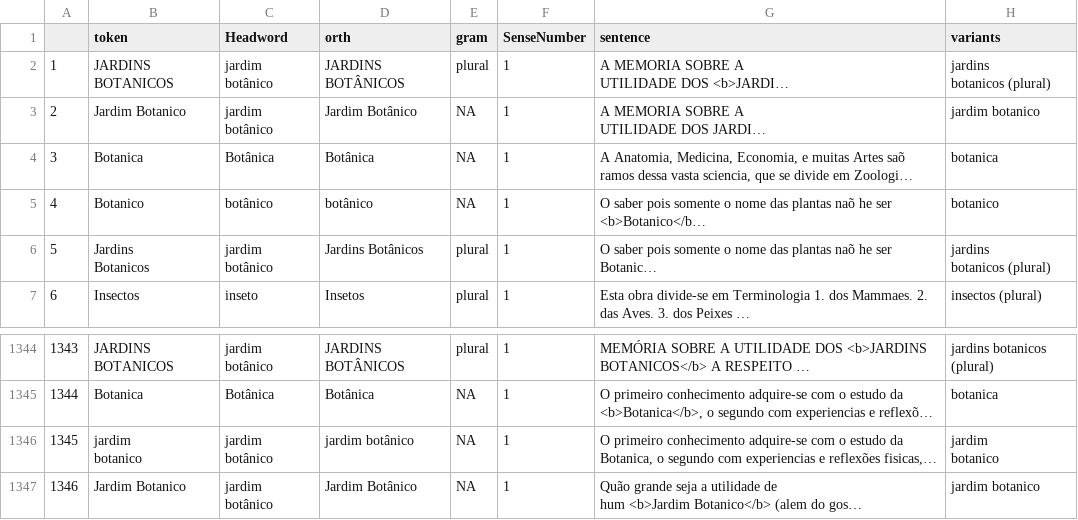
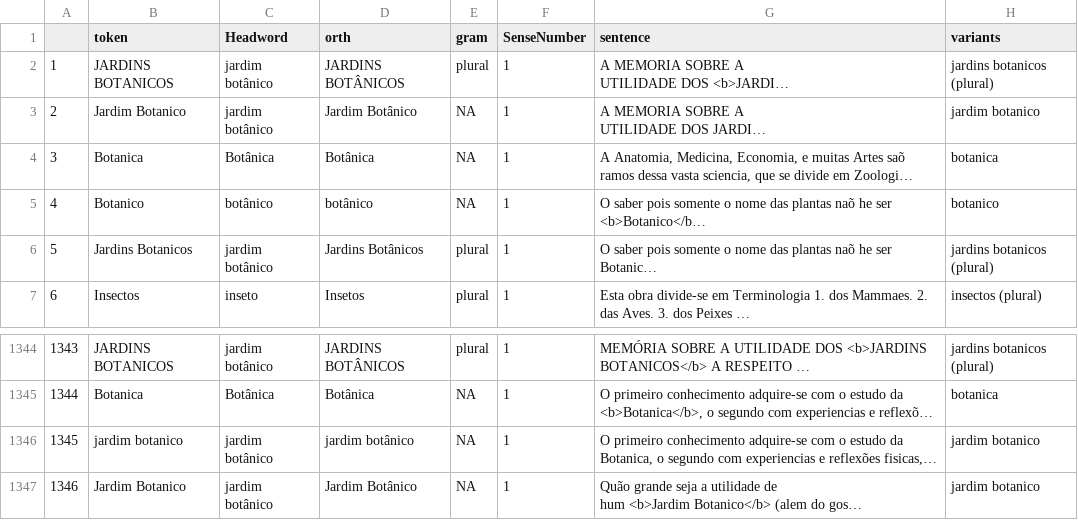
Before and after one commit to fflch/dicbio, a CSV file: data/DataframePrincipal.csv, drawn as a sheet; only a part is shown, gaps mark what is left out; long unchanged cells end in …; ↵ is a line break in a cell; the diff names each change by its address in the sheet, - before the commit and + after, or states it on an @@ line.

```diff
--- a/data/DataframePrincipal.csv
+++ b/data/DataframePrincipal.csv
-B2 (token): JARDINS ↵ BOTANICOS
+B2 (token): JARDINS BOTANICOS
-H2 (variants): jardins ↵ botanicos (plural)
+H2 (variants): jardins botanicos (plural)
-B6 (token): Jardins ↵ Botanicos
+B6 (token): Jardins Botanicos
-H6 (variants): jardins ↵ botanicos (plural)
+H6 (variants): jardins botanicos (plural)
-B1346 (token): jardim ↵ botanico
+B1346 (token): jardim botanico
-H1346 (variants): jardim ↵ botanico
+H1346 (variants): jardim botanico
```
Also changed, not shown: data/DicionarioParaSite.csv, 2 other files.
